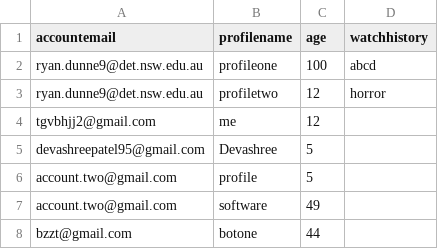
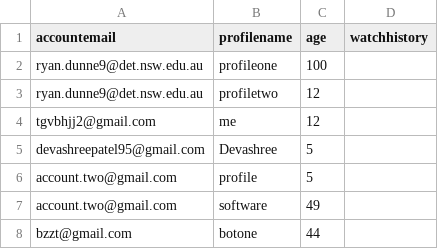
Before and after one commit to BaulkhamHillsHS/PrelimSE-26-Group10, a CSV file: profiles.csv, drawn as a sheet; only a part is shown.

Commit message:
removed some stuff

```diff
--- a/profiles.csv
+++ b/profiles.csv
@@ -1,4 +1,4 @@
 accountemail,profilename,age,watchhistory
-ryan.dunne9@det.nsw.edu.au,profileone,100,abcd
-ryan.dunne9@det.nsw.edu.au,profiletwo,12,horror
+ryan.dunne9@det.nsw.edu.au,profileone,100,
+ryan.dunne9@det.nsw.edu.au,profiletwo,12,
 tgvbhjj2@gmail.com,me,12,
```
